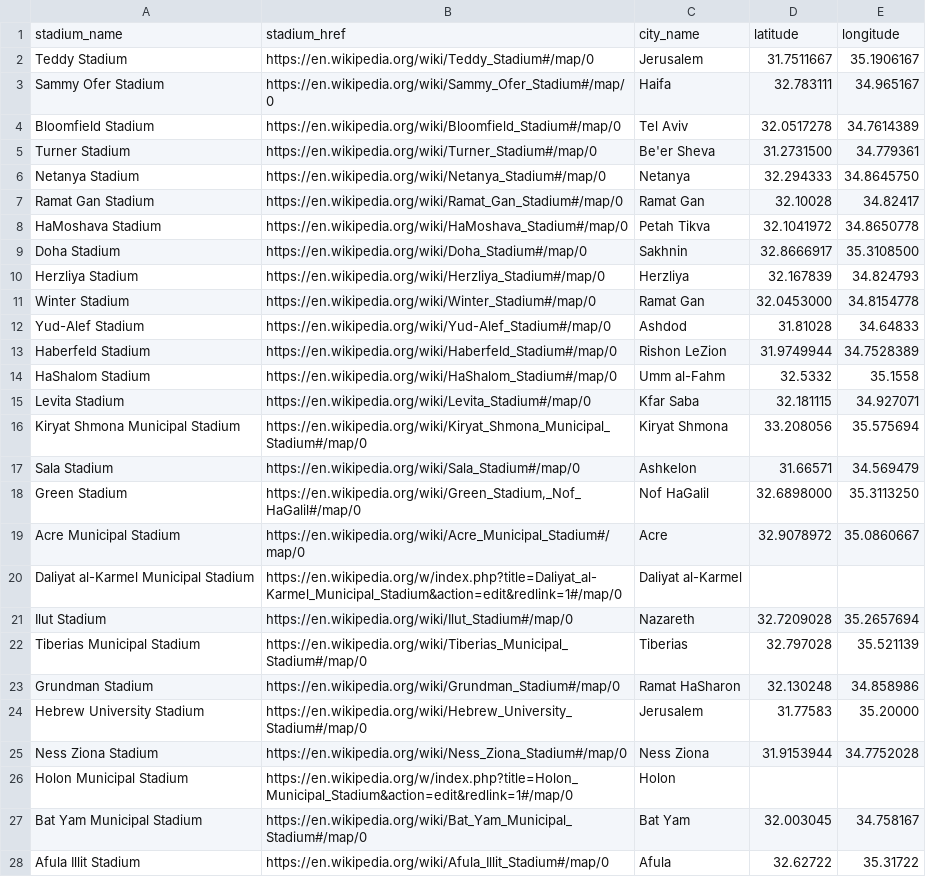
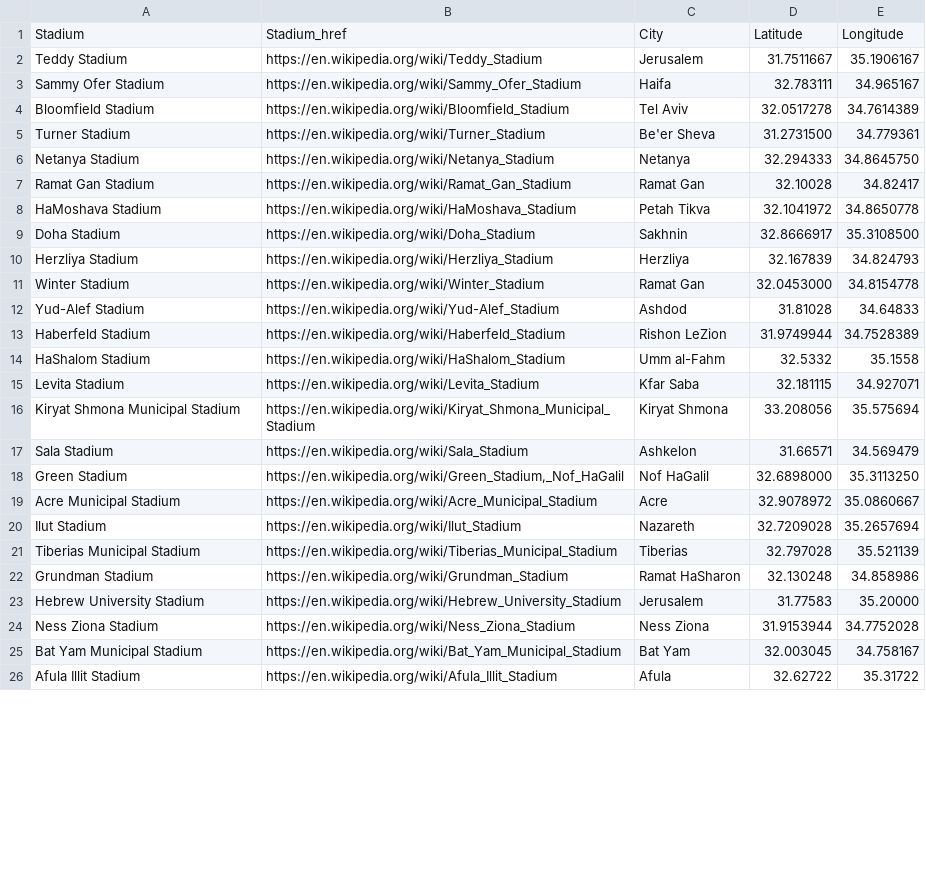
Before and after one commit to Talh21/Gis-project, a CSV file: Scrapper/stadium_coordinates.csv, drawn as a sheet; only a part is shown; the diff covers the shown part only.

Commit message:
organize game_scrapper code and add threading. cleaning and organizing the data for future use. I added a prototype for the app itself - an index.html 2 searching keys(for stadium coordinates): primary - stadium name, secondary - city name

```diff
--- a/Scrapper/stadium_coordinates.csv
+++ b/Scrapper/stadium_coordinates.csv
@@ -1,28 +1,26 @@
-stadium_name,stadium_href,city_name,latitude,longitude
-Teddy Stadium,https://en.wikipedia.org/wiki/Teddy_Stadium#/map/0,Jerusalem,31.7511667,35.1906167
-Sammy Ofer Stadium,https://en.wikipedia.org/wiki/Sammy_Ofer_Stadium#/map/0,Haifa,32.783111,34.965167
-Bloomfield Stadium,https://en.wikipedia.org/wiki/Bloomfield_Stadium#/map/0,Tel Aviv,32.0517278,34.7614389
-Turner Stadium,https://en.wikipedia.org/wiki/Turner_Stadium#/map/0,Be'er Sheva,31.2731500,34.779361
-Netanya Stadium,https://en.wikipedia.org/wiki/Netanya_Stadium#/map/0,Netanya,32.294333,34.8645750
-Ramat Gan Stadium,https://en.wikipedia.org/wiki/Ramat_Gan_Stadium#/map/0,Ramat Gan,32.10028,34.82417
-HaMoshava Stadium,https://en.wikipedia.org/wiki/HaMoshava_Stadium#/map/0,Petah Tikva,32.1041972,34.8650778
-Doha Stadium,https://en.wikipedia.org/wiki/Doha_Stadium#/map/0,Sakhnin,32.8666917,35.3108500
-Herzliya Stadium,https://en.wikipedia.org/wiki/Herzliya_Stadium#/map/0,Herzliya,32.167839,34.824793
-Winter Stadium,https://en.wikipedia.org/wiki/Winter_Stadium#/map/0,Ramat Gan,32.0453000,34.8154778
-Yud-Alef Stadium,https://en.wikipedia.org/wiki/Yud-Alef_Stadium#/map/0,Ashdod,31.81028,34.64833
-Haberfeld Stadium,https://en.wikipedia.org/wiki/Haberfeld_Stadium#/map/0,Rishon LeZion,31.9749944,34.7528389
-HaShalom Stadium,https://en.wikipedia.org/wiki/HaShalom_Stadium#/map/0,Umm al-Fahm,32.5332,35.1558
-Levita Stadium,https://en.wikipedia.org/wiki/Levita_Stadium#/map/0,Kfar Saba,32.181115,34.927071
-Kiryat Shmona Municipal Stadium,https://en.wikipedia.org/wiki/Kiryat_Shmona_Municipal_Stadium#/map/0,Kiryat Shmona,33.208056,35.575694
-Sala Stadium,https://en.wikipedia.org/wiki/Sala_Stadium#/map/0,Ashkelon,31.66571,34.569479
-Green Stadium,"https://en.wikipedia.org/wiki/Green_Stadium,_Nof_HaGalil#/map/0",Nof HaGalil,32.6898000,35.3113250
-Acre Municipal Stadium,https://en.wikipedia.org/wiki/Acre_Municipal_Stadium#/map/0,Acre,32.9078972,35.0860667
-Daliyat al-Karmel Municipal Stadium,https://en.wikipedia.org/w/index.php?title=Daliyat_al-Karmel_Municipal_Stadium&action=edit&redlink=1#/map/0,Daliyat al-Karmel,,
-Ilut Stadium,https://en.wikipedia.org/wiki/Ilut_Stadium#/map/0,Nazareth,32.7209028,35.2657694
-Tiberias Municipal Stadium,https://en.wikipedia.org/wiki/Tiberias_Municipal_Stadium#/map/0,Tiberias,32.797028,35.521139
-Grundman Stadium,https://en.wikipedia.org/wiki/Grundman_Stadium#/map/0,Ramat HaSharon,32.130248,34.858986
-Hebrew University Stadium,https://en.wikipedia.org/wiki/Hebrew_University_Stadium#/map/0,Jerusalem,31.77583,35.20000
-Ness Ziona Stadium,https://en.wikipedia.org/wiki/Ness_Ziona_Stadium#/map/0,Ness Ziona,31.9153944,34.7752028
-Holon Municipal Stadium,https://en.wikipedia.org/w/index.php?title=Holon_Municipal_Stadium&action=edit&redlink=1#/map/0,Holon,,
-Bat Yam Municipal Stadium,https://en.wikipedia.org/wiki/Bat_Yam_Municipal_Stadium#/map/0,Bat Yam,32.003045,34.758167
-Afula Illit Stadium,https://en.wikipedia.org/wiki/Afula_Illit_Stadium#/map/0,Afula,32.62722,35.31722
+Stadium,Stadium_href,City,Latitude,Longitude
+Teddy Stadium,https://en.wikipedia.org/wiki/Teddy_Stadium,Jerusalem,31.7511667,35.1906167
+Sammy Ofer Stadium,https://en.wikipedia.org/wiki/Sammy_Ofer_Stadium,Haifa,32.783111,34.965167
+Bloomfield Stadium,https://en.wikipedia.org/wiki/Bloomfield_Stadium,Tel Aviv,32.0517278,34.7614389
+Turner Stadium,https://en.wikipedia.org/wiki/Turner_Stadium,Be'er Sheva,31.2731500,34.779361
+Netanya Stadium,https://en.wikipedia.org/wiki/Netanya_Stadium,Netanya,32.294333,34.8645750
+Ramat Gan Stadium,https://en.wikipedia.org/wiki/Ramat_Gan_Stadium,Ramat Gan,32.10028,34.82417
+HaMoshava Stadium,https://en.wikipedia.org/wiki/HaMoshava_Stadium,Petah Tikva,32.1041972,34.8650778
+Doha Stadium,https://en.wikipedia.org/wiki/Doha_Stadium,Sakhnin,32.8666917,35.3108500
+Herzliya Stadium,https://en.wikipedia.org/wiki/Herzliya_Stadium,Herzliya,32.167839,34.824793
+Winter Stadium,https://en.wikipedia.org/wiki/Winter_Stadium,Ramat Gan,32.0453000,34.8154778
+Yud-Alef Stadium,https://en.wikipedia.org/wiki/Yud-Alef_Stadium,Ashdod,31.81028,34.64833
+Haberfeld Stadium,https://en.wikipedia.org/wiki/Haberfeld_Stadium,Rishon LeZion,31.9749944,34.7528389
+HaShalom Stadium,https://en.wikipedia.org/wiki/HaShalom_Stadium,Umm al-Fahm,32.5332,35.1558
+Levita Stadium,https://en.wikipedia.org/wiki/Levita_Stadium,Kfar Saba,32.181115,34.927071
+Kiryat Shmona Municipal Stadium,https://en.wikipedia.org/wiki/Kiryat_Shmona_Municipal_Stadium,Kiryat Shmona,33.208056,35.575694
+Sala Stadium,https://en.wikipedia.org/wiki/Sala_Stadium,Ashkelon,31.66571,34.569479
+Green Stadium,"https://en.wikipedia.org/wiki/Green_Stadium,_Nof_HaGalil",Nof HaGalil,32.6898000,35.3113250
+Acre Municipal Stadium,https://en.wikipedia.org/wiki/Acre_Municipal_Stadium,Acre,32.9078972,35.0860667
+Ilut Stadium,https://en.wikipedia.org/wiki/Ilut_Stadium,Nazareth,32.7209028,35.2657694
+Tiberias Municipal Stadium,https://en.wikipedia.org/wiki/Tiberias_Municipal_Stadium,Tiberias,32.797028,35.521139
+Grundman Stadium,https://en.wikipedia.org/wiki/Grundman_Stadium,Ramat HaSharon,32.130248,34.858986
+Hebrew University Stadium,https://en.wikipedia.org/wiki/Hebrew_University_Stadium,Jerusalem,31.77583,35.20000
+Ness Ziona Stadium,https://en.wikipedia.org/wiki/Ness_Ziona_Stadium,Ness Ziona,31.9153944,34.7752028
+Bat Yam Municipal Stadium,https://en.wikipedia.org/wiki/Bat_Yam_Municipal_Stadium,Bat Yam,32.003045,34.758167
+Afula Illit Stadium,https://en.wikipedia.org/wiki/Afula_Illit_Stadium,Afula,32.62722,35.31722
```
Also changed, not shown: 1 removed row and 2 edited cells elsewhere in this file, 5 other files.
